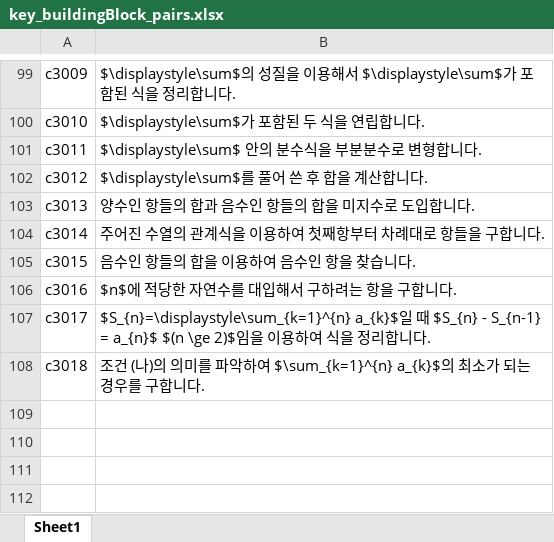
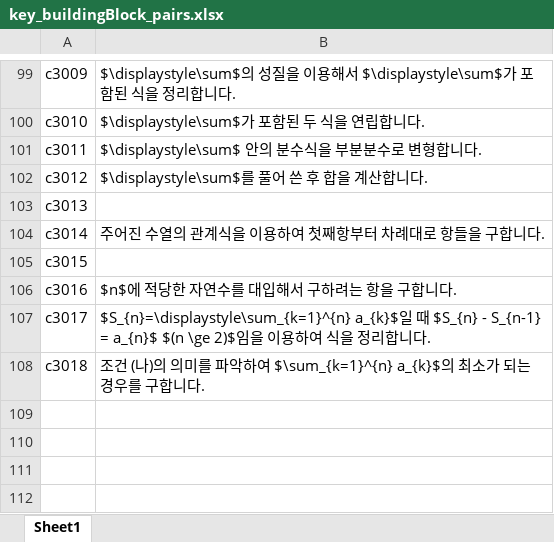
Before and after one commit to sheomonger/BuildingBlocks_2022KCSAT, an Excel workbook: key_buildingBlock_pairs.xlsx, sheet Sheet1, drawn as a sheet; only a part is shown, gaps mark what is left out; values as stored, in another font and other column widths than the file's, no borders; the diff names each change by its address in the sheet, - before the commit and + after, or states it on an @@ line.

Commit message:
modified key-val pairs and prob21 in 32111 for reordering and labeling

```diff
--- a/key_buildingBlock_pairs.xlsx (sheet Sheet1)
+++ b/key_buildingBlock_pairs.xlsx (sheet Sheet1)
-B103: 양수인 항들의 합과 음수인 항들의 합을 미지수로 도입합니다.
+B103: (empty)
-B105: 음수인 항들의 합을 이용하여 음수인 항을 찾습니다.
+B105: (empty)
```
Also changed, not shown: 1 other file.
